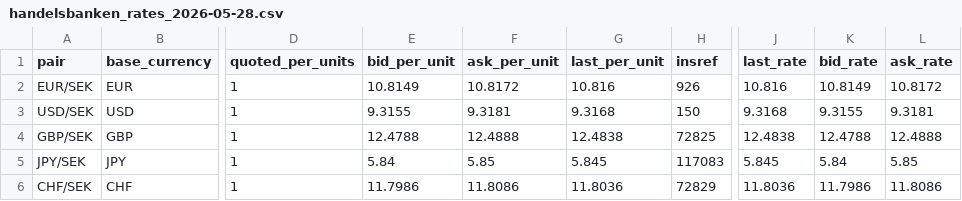
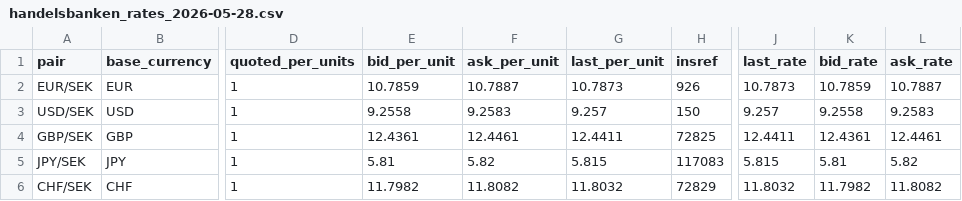
Before and after one commit to dapema01/FxScraper, a CSV file: output/handelsbanken_rates_2026-05-28.csv, drawn as a sheet; only a part is shown, gaps mark what is left out; the diff covers the shown part only; the diff names each change by its address in the sheet, - before the commit and + after, or states it on an @@ line.

```diff
--- a/output/handelsbanken_rates_2026-05-28.csv
+++ b/output/handelsbanken_rates_2026-05-28.csv
-E2 (bid_per_unit): 10.8149
+E2 (bid_per_unit): 10.7859
-F2 (ask_per_unit): 10.8172
+F2 (ask_per_unit): 10.7887
-G2 (last_per_unit): 10.816
+G2 (last_per_unit): 10.7873
-J2 (last_rate): 10.816
+J2 (last_rate): 10.7873
-K2 (bid_rate): 10.8149
+K2 (bid_rate): 10.7859
-L2 (ask_rate): 10.8172
+L2 (ask_rate): 10.7887
-E3 (bid_per_unit): 9.3155
+E3 (bid_per_unit): 9.2558
-F3 (ask_per_unit): 9.3181
+F3 (ask_per_unit): 9.2583
-G3 (last_per_unit): 9.3168
+G3 (last_per_unit): 9.257
-J3 (last_rate): 9.3168
+J3 (last_rate): 9.257
-K3 (bid_rate): 9.3155
+K3 (bid_rate): 9.2558
-L3 (ask_rate): 9.3181
+L3 (ask_rate): 9.2583
-E4 (bid_per_unit): 12.4788
+E4 (bid_per_unit): 12.4361
-F4 (ask_per_unit): 12.4888
+F4 (ask_per_unit): 12.4461
-G4 (last_per_unit): 12.4838
+G4 (last_per_unit): 12.4411
-J4 (last_rate): 12.4838
+J4 (last_rate): 12.4411
-K4 (bid_rate): 12.4788
+K4 (bid_rate): 12.4361
-L4 (ask_rate): 12.4888
+L4 (ask_rate): 12.4461
-E5 (bid_per_unit): 5.84
+E5 (bid_per_unit): 5.81
-F5 (ask_per_unit): 5.85
+F5 (ask_per_unit): 5.82
-G5 (last_per_unit): 5.845
+G5 (last_per_unit): 5.815
-J5 (last_rate): 5.845
+J5 (last_rate): 5.815
-K5 (bid_rate): 5.84
+K5 (bid_rate): 5.81
-L5 (ask_rate): 5.85
+L5 (ask_rate): 5.82
-E6 (bid_per_unit): 11.7986
+E6 (bid_per_unit): 11.7982
-F6 (ask_per_unit): 11.8086
+F6 (ask_per_unit): 11.8082
-G6 (last_per_unit): 11.8036
+G6 (last_per_unit): 11.8032
-J6 (last_rate): 11.8036
+J6 (last_rate): 11.8032
-K6 (bid_rate): 11.7986
+K6 (bid_rate): 11.7982
-L6 (ask_rate): 11.8086
+L6 (ask_rate): 11.8082
```
Also changed, not shown: 30 edited cells elsewhere in this file, output/all_banks_2026-05-28.csv, output/nordea_rates_2026-05-28.csv.
